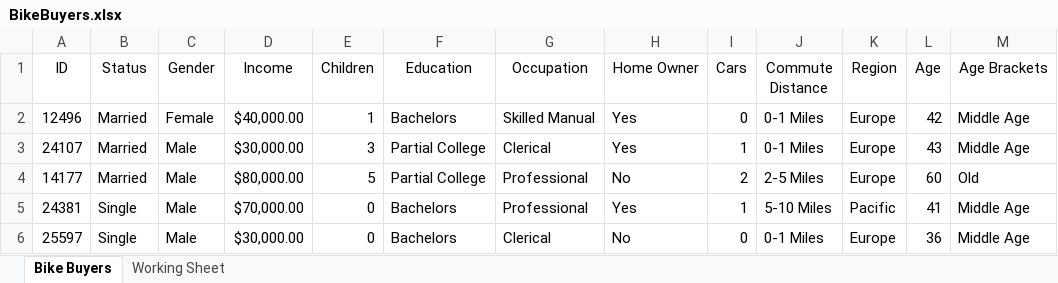
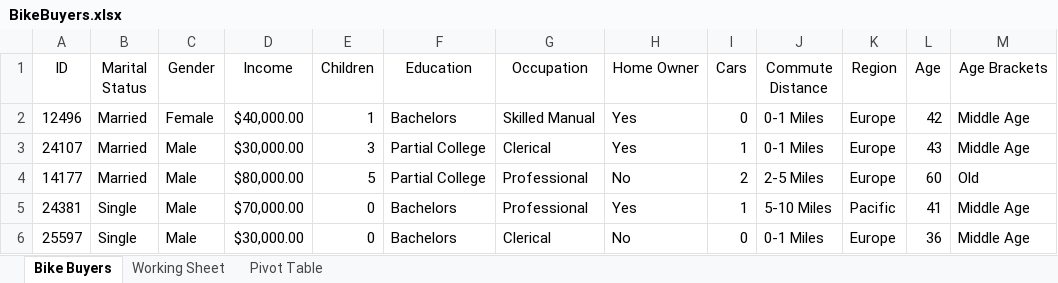
Before and after one commit to thonyalope/excel, an Excel workbook: BikeBuyers/BikeBuyers.xlsx, sheet Bike Buyers, drawn as a sheet; only a part is shown; values as stored, in another font and other column widths than the file's, no borders; the diff names each change by its address in the sheet, - before the commit and + after, or states it on an @@ line.

Commit message:
Create pivot table with gender, income and purchased bike fields

```diff
--- a/BikeBuyers/BikeBuyers.xlsx (sheet Bike Buyers)
+++ b/BikeBuyers/BikeBuyers.xlsx (sheet Bike Buyers)
+sheet tab: Pivot Table
-B1: Status
+B1: Marital Status
```
Also changed, not shown: sheet Working Sheet.
